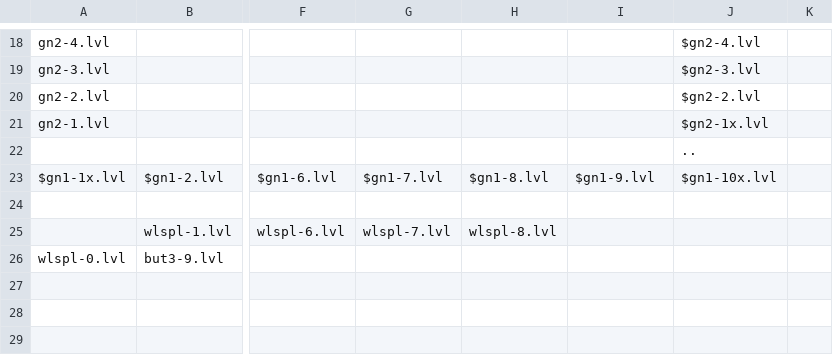
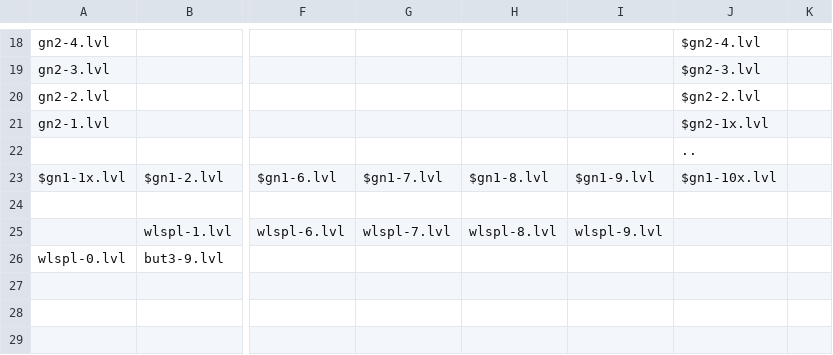
Before and after one commit to funny-hell/fuuy-cohfa-3, a CSV file: data/map.csv, drawn as a sheet; only a part is shown, gaps mark what is left out; the diff names each change by its address in the sheet, - before the commit and + after, or states it on an @@ line.

```diff
--- a/data/map.csv
+++ b/data/map.csv
-I25: (empty)
+I25: wlspl-9.lvl
```
Also changed, not shown: 8 other files.
